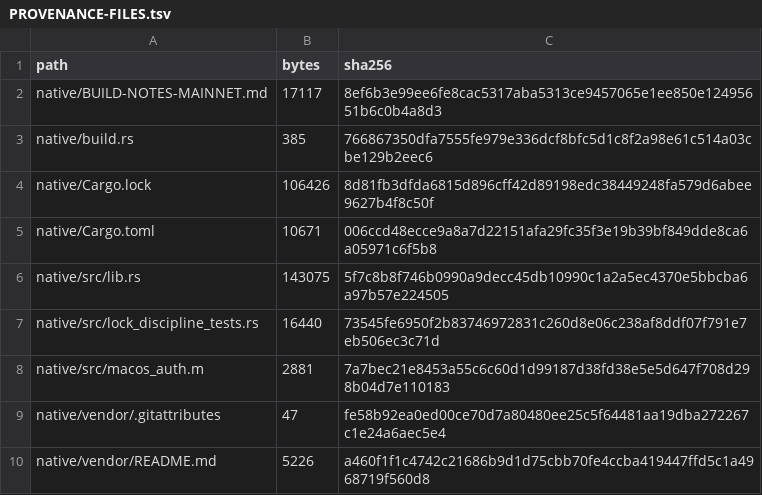
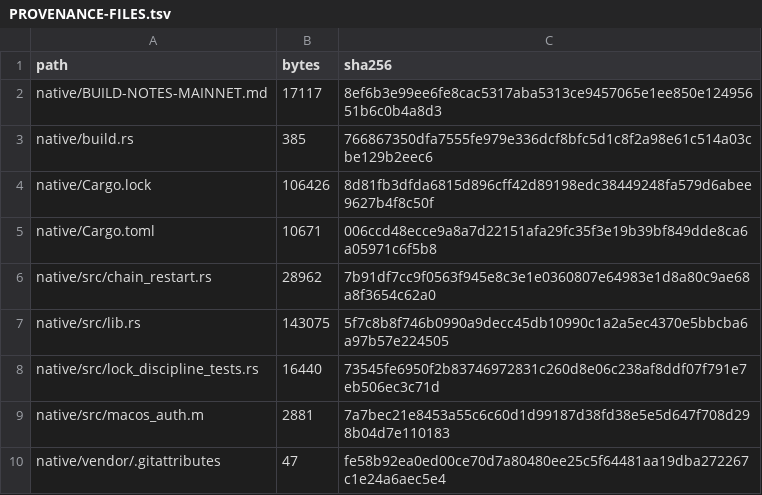
Before and after one commit to louisinthesubway/swarm-wallet-core, a TSV file: native/PROVENANCE-FILES.tsv, drawn as a sheet; only a part is shown; the shorter side is filled out with more unchanged rows; the diff names each change by its address in the sheet, - before the commit and + after, or states it on an @@ line.

```diff
--- a/native/PROVENANCE-FILES.tsv
+++ b/native/PROVENANCE-FILES.tsv
+row 6: native/src/chain_restart.rs | 28962 | 7b91df7cc9f0563f945e8c3e1e0360807e64983e1d8a80c9ae68a8f3654c62a0
```
Also changed, not shown: 25 other files.
